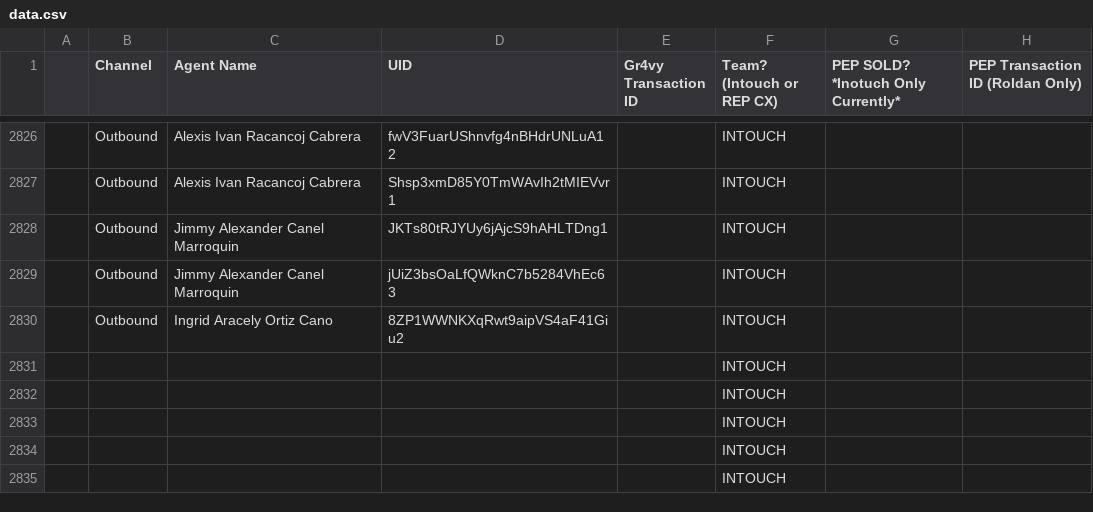
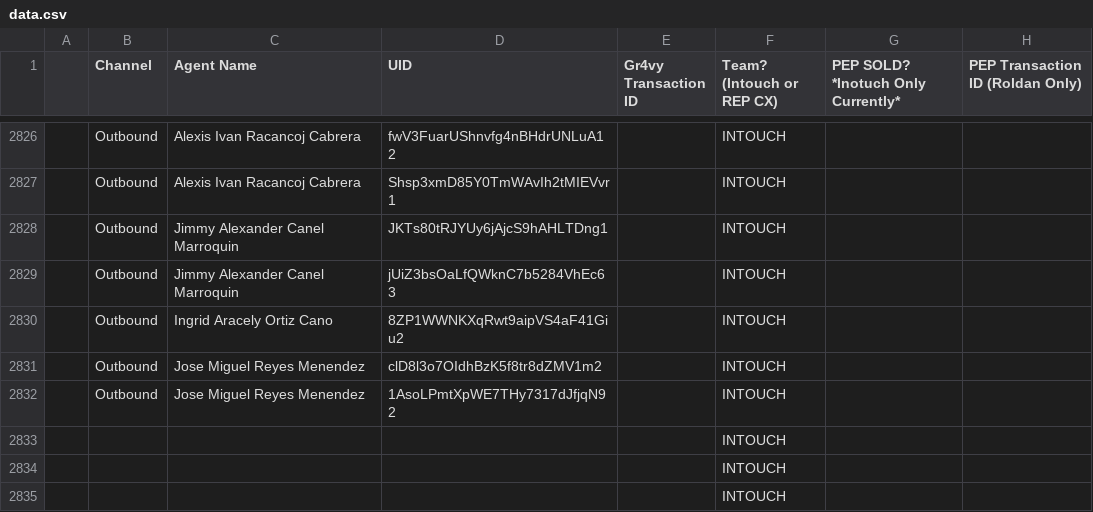
Before and after one commit to joshuawagner-create/leaderboard-data, a CSV file: data.csv, drawn as a sheet; only a part is shown, gaps mark what is left out.

Commit message:
Update leaderboard data 2026-11-17T15:49:12.614Z

```diff
--- a/data.csv
+++ b/data.csv
@@ -2830,4 +2830,4 @@
 ,Outbound,Ingrid Aracely Ortiz Cano,8ZP1WWNKXqRwt9aipVS4aF41Giu2,,INTOUCH,,
-,,,,,INTOUCH,,
-,,,,,INTOUCH,,
+,Outbound,Jose Miguel Reyes Menendez,clD8l3o7OIdhBzK5f8tr8dZMV1m2,,INTOUCH,,
+,Outbound,Jose Miguel Reyes Menendez,1AsoLPmtXpWE7THy7317dJfjqN92,,INTOUCH,,
 ,,,,,INTOUCH,,
```
